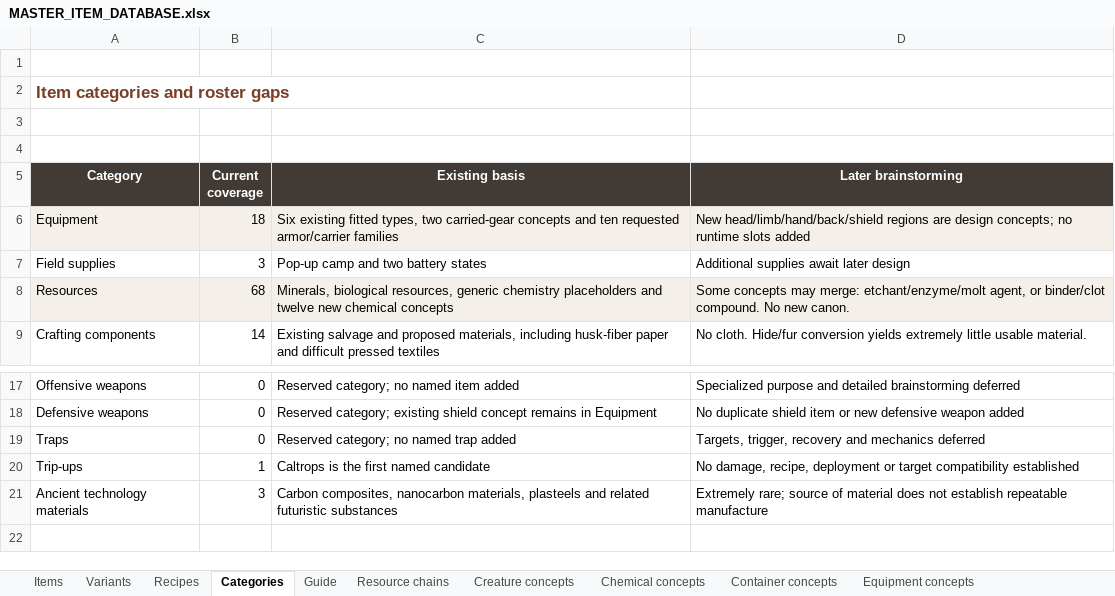
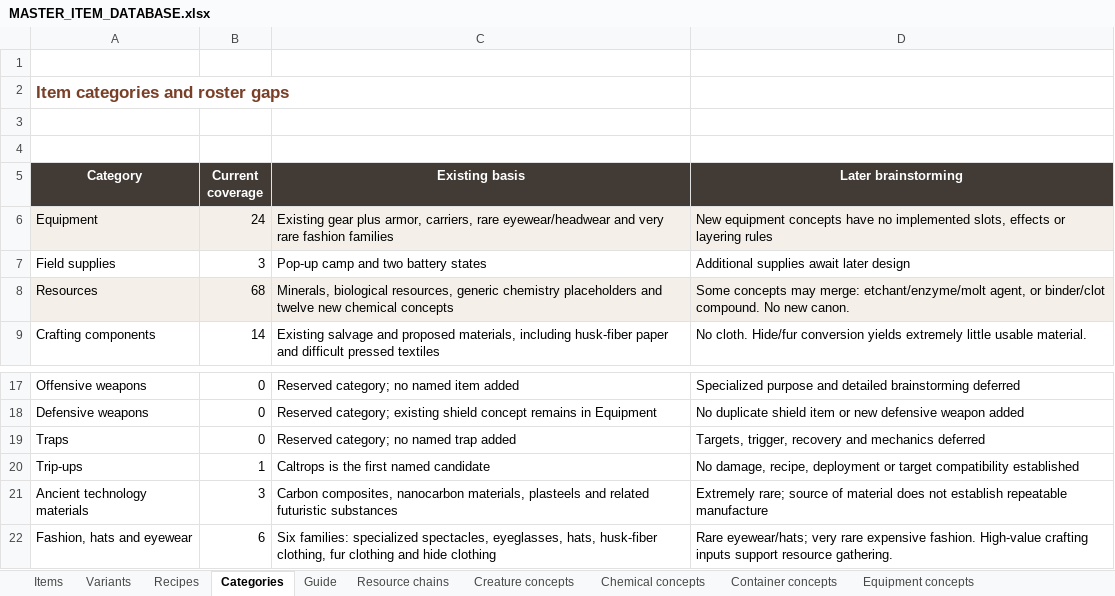
Before and after one commit to sleepyseamonster/Booter-BigARM, an Excel workbook: Docs/Design/Items/MASTER_ITEM_DATABASE.xlsx, sheet Categories, drawn as a sheet; only a part is shown, gaps mark what is left out; values as stored, in another font and other column widths than the file's, no borders; table styles not drawn; the diff names each change by its address in the sheet, - before the commit and + after, or states it on an @@ line.

Commit message:
Record rare fashion clothing and valuable crafting input economy

```diff
--- a/Docs/Design/Items/MASTER_ITEM_DATABASE.xlsx (sheet Categories)
+++ b/Docs/Design/Items/MASTER_ITEM_DATABASE.xlsx (sheet Categories)
-B6 (Current coverage): 18
+B6 (Current coverage): 24
-C6 (Existing basis): Six existing fitted types, two carried-gear concepts and ten requested armor/carrier families
+C6 (Existing basis): Existing gear plus armor, carriers, rare eyewear/headwear and very rare fashion families
-D6 (Later brainstorming): New head/limb/hand/back/shield regions are design concepts; no runtime slots added
+D6 (Later brainstorming): New equipment concepts have no implemented slots, effects or layering rules
+row 22: Fashion, hats and eyewear | 6 | Six families: specialized spectacles, eyeglasses, hats, husk-fiber clothing, fur clothing and hide clothing | Rare eyewear/hats; very rare expensive fashion. High-value crafting inputs support resource gathering.
```
Also changed, not shown: sheet Items, sheet Equipment concepts, sheet Guide, 2 other files.
